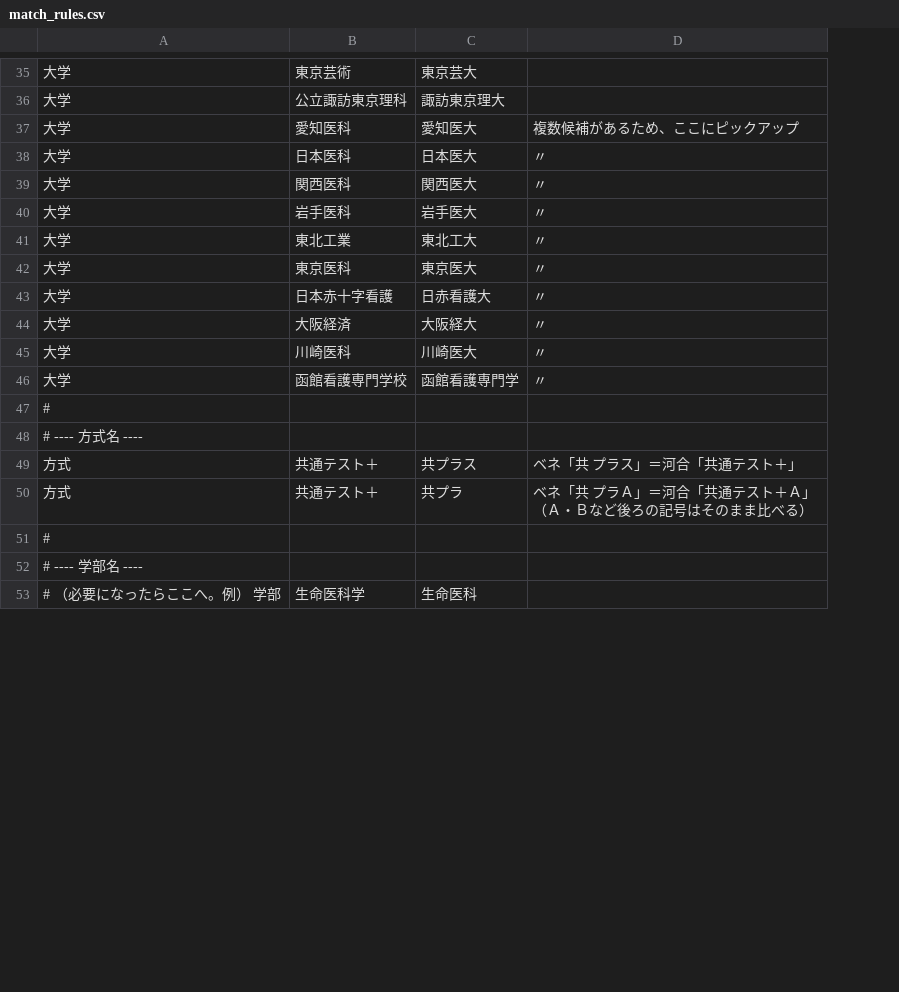
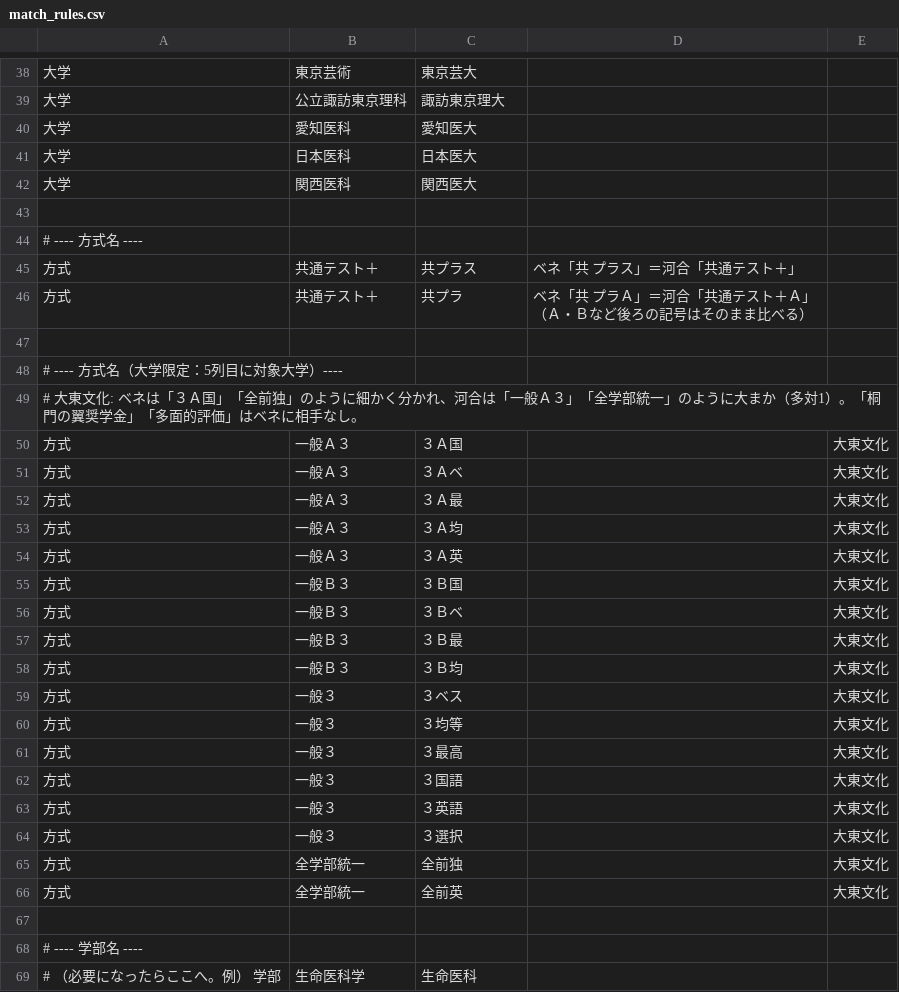
Before and after one commit to career-g/code, a CSV file: match_rules.csv, drawn as a sheet; only a part is shown, gaps mark what is left out; removed rows and columns are numbered as before the commit, all else as after; the diff covers the shown part only; the diff names each change by its address in the sheet, - before the commit and + after, or states it on an @@ line.

```diff
--- a/match_rules.csv
+++ b/match_rules.csv
+column E, empty
-D40: 複数候補があるため、ここにピックアップ
+D40: (empty)
-D41:D42: 〃
+D41:D42: (empty)
-row 43: 大学 | 岩手医科 | 岩手医大 | 〃
+row 43: (empty)
-row 41: 大学 | 東北工業 | 東北工大 | 〃
-row 42: 大学 | 東京医科 | 東京医大 | 〃
-row 43: 大学 | 日本赤十字看護 | 日赤看護大 | 〃
-row 44: 大学 | 大阪経済 | 大阪経大 | 〃
-row 45: 大学 | 川崎医科 | 川崎医大 | 〃
-row 46: 大学 | 函館看護専門学校 | 函館看護専門学 | 〃
-row 47: #
+row 47: (empty)
-A48: #
+A48: # ---- 方式名（大学限定：5列目に対象大学）----
+row 49: # 大東文化: ベネは「３Ａ国」「全前独」のように細かく分かれ、河合は「一般Ａ３」「全学部統一」のように大まか（多対1）。「桐門の翼奨学金」「多面的評価」はベネに相手なし。
+row 50: 方式 | 一般Ａ３ | ３Ａ国 |  | 大東文化
+row 51: 方式 | 一般Ａ３ | ３Ａベ |  | 大東文化
+row 52: 方式 | 一般Ａ３ | ３Ａ最 |  | 大東文化
+row 53: 方式 | 一般Ａ３ | ３Ａ均 |  | 大東文化
+row 54: 方式 | 一般Ａ３ | ３Ａ英 |  | 大東文化
+row 55: 方式 | 一般Ｂ３ | ３Ｂ国 |  | 大東文化
+row 56: 方式 | 一般Ｂ３ | ３Ｂベ |  | 大東文化
+row 57: 方式 | 一般Ｂ３ | ３Ｂ最 |  | 大東文化
+row 58: 方式 | 一般Ｂ３ | ３Ｂ均 |  | 大東文化
+row 59: 方式 | 一般３ | ３ベス |  | 大東文化
+row 60: 方式 | 一般３ | ３均等 |  | 大東文化
+row 61: 方式 | 一般３ | ３最高 |  | 大東文化
+row 62: 方式 | 一般３ | ３国語 |  | 大東文化
+row 63: 方式 | 一般３ | ３英語 |  | 大東文化
+row 64: 方式 | 一般３ | ３選択 |  | 大東文化
+row 65: 方式 | 全学部統一 | 全前独 |  | 大東文化
+row 66: 方式 | 全学部統一 | 全前英 |  | 大東文化
+row 67: (empty)
```
Also changed, not shown: 3 added rows and 3 edited cells elsewhere in this file, 1 other file.
